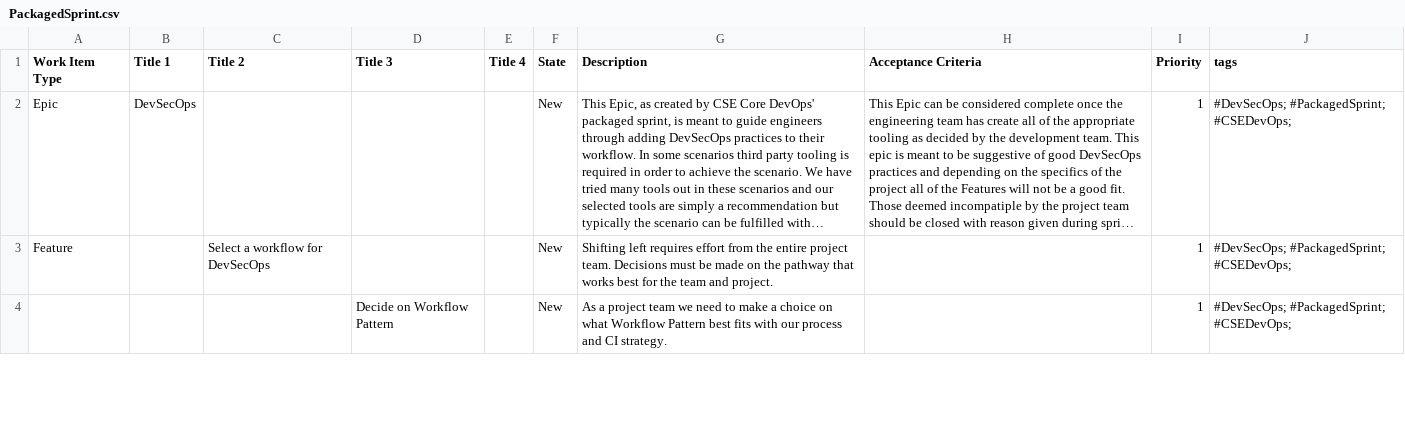
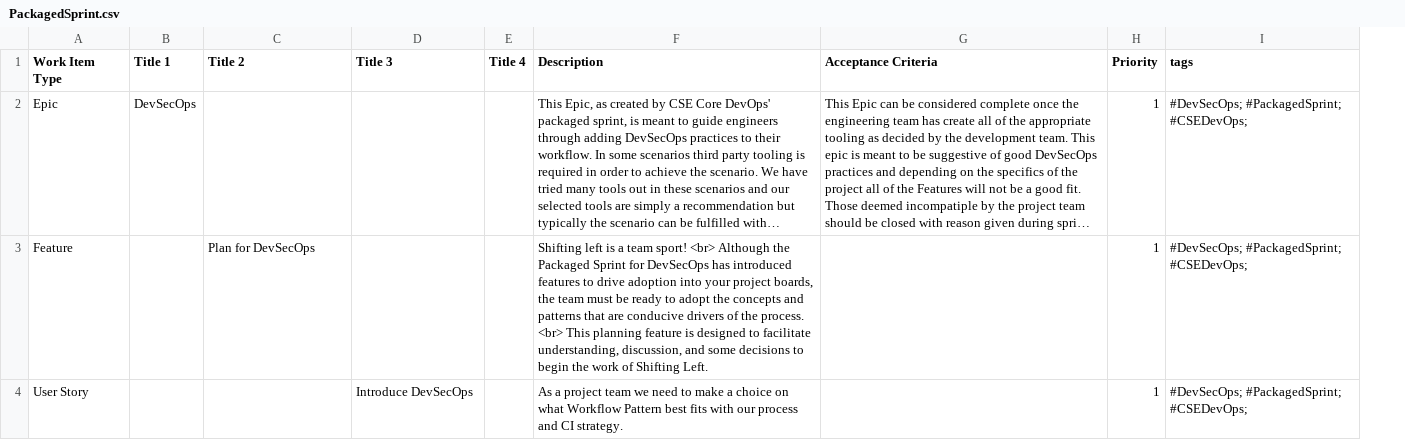
Before and after one commit to Nizarel/DevOps_DevSecOps, a CSV file: Packaged Sprint/PackagedSprint.csv, drawn as a sheet; only a part is shown; long unchanged cells end in …; removed rows and columns are numbered as before the commit, all else as after; the diff covers the shown part only; the diff names each change by its address in the sheet, - before the commit and + after, or states it on an @@ line.

Commit message:
made some improvements to planning story

```diff
--- a/Packaged Sprint/PackagedSprint.csv
+++ b/Packaged Sprint/PackagedSprint.csv
-column F (State), rows 2-4: all New
-C3 (Title 2): Select a workflow for DevSecOps
+C3 (Title 2): Plan for DevSecOps
-F3 (Description): Shifting left requires effort from the entire project team. Decisions must be made on the pathway that works best for the team and project.
+F3 (Description): Shifting left is a team sport! <br> Although the Packaged Sprint for DevSecOps has introduced features to drive adoption into your project boards, the team must be ready to adopt the concepts and patterns that are conducive drivers of the process. <br> This planning feature is designed to facilitate understanding, discussion, and some decisions to begin the work of Shifting Left.
-A4 (Work Item Type): (empty)
+A4 (Work Item Type): User Story
-D4 (Title 3): Decide on Workflow Pattern
+D4 (Title 3): Introduce DevSecOps
```
Also changed, not shown: 9 edited cells elsewhere in this file, 1 other file.
